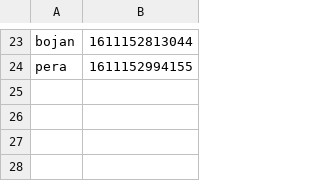
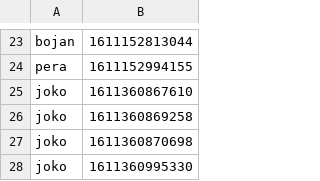
Before and after one commit to ivanmrsulja/ticket-ordering-app, a CSV file: data/infractions.csv, drawn as a sheet; only a part is shown, gaps mark what is left out; the diff names each change by its address in the sheet, - before the commit and + after, or states it on an @@ line.

```diff
--- a/data/infractions.csv
+++ b/data/infractions.csv
+row 25: joko | 1611360867610
+row 26: joko | 1611360869258
+row 27: joko | 1611360870698
+row 28: joko | 1611360995330
```
Also changed, not shown: data/karte.csv, data/komentari.csv, 9 other files.
